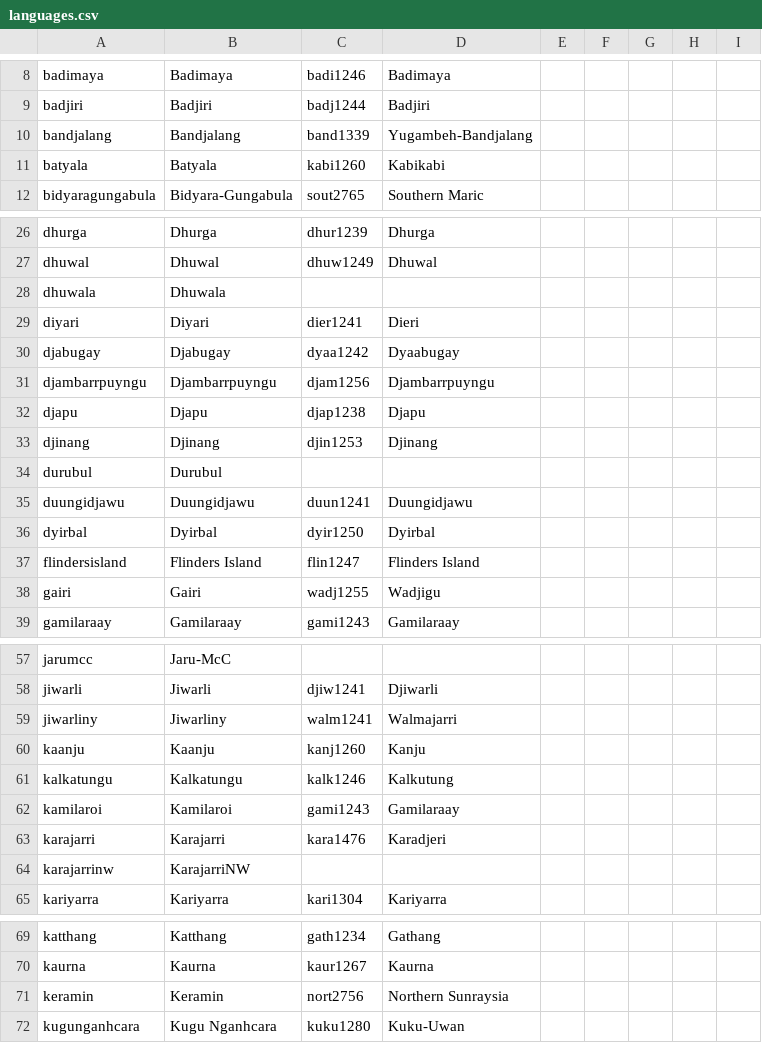
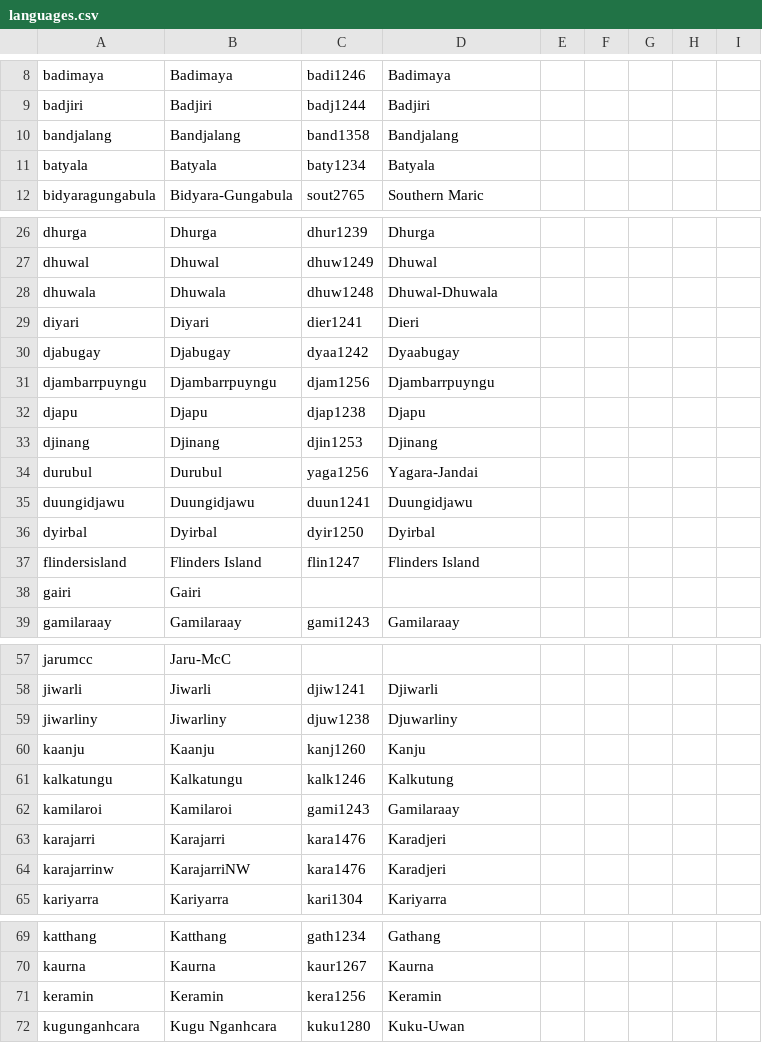
Before and after one commit to lexibank/bowernpny, a CSV file: cldf/languages.csv, drawn as a sheet; only a part is shown, gaps mark what is left out; the diff covers the shown part only.

```diff
--- a/cldf/languages.csv
+++ b/cldf/languages.csv
@@ -9,4 +9,4 @@ badimaya,Badimaya,badi1246,Badimaya,,,,,
 badjiri,Badjiri,badj1244,Badjiri,,,,,
-bandjalang,Bandjalang,band1339,Yugambeh-Bandjalang,,,,,
-batyala,Batyala,kabi1260,Kabikabi,,,,,
+bandjalang,Bandjalang,band1358,Bandjalang,,,,,
+batyala,Batyala,baty1234,Batyala,,,,,
 bidyaragungabula,Bidyara-Gungabula,sout2765,Southern Maric,,,,,
@@ -27,3 +27,3 @@ dhurga,Dhurga,dhur1239,Dhurga,,,,,
 dhuwal,Dhuwal,dhuw1249,Dhuwal,,,,,
-dhuwala,Dhuwala,,,,,,,
+dhuwala,Dhuwala,dhuw1248,Dhuwal-Dhuwala,,,,,
 diyari,Diyari,dier1241,Dieri,,,,,
@@ -33,3 +33,3 @@ djapu,Djapu,djap1238,Djapu,,,,,
 djinang,Djinang,djin1253,Djinang,,,,,
-durubul,Durubul,,,,,,,
+durubul,Durubul,yaga1256,Yagara-Jandai,,,,,
 duungidjawu,Duungidjawu,duun1241,Duungidjawu,,,,,
@@ -37,3 +37,3 @@ dyirbal,Dyirbal,dyir1250,Dyirbal,,,,,
 flindersisland,Flinders Island,flin1247,Flinders Island,,,,,
-gairi,Gairi,wadj1255,Wadjigu,,,,,
+gairi,Gairi,,,,,,,
 gamilaraay,Gamilaraay,gami1243,Gamilaraay,,,,,
@@ -58,3 +58,3 @@ jarumcc,Jaru-McC,,,,,,,
 jiwarli,Jiwarli,djiw1241,Djiwarli,,,,,
-jiwarliny,Jiwarliny,walm1241,Walmajarri,,,,,
+jiwarliny,Jiwarliny,djuw1238,Djuwarliny,,,,,
 kaanju,Kaanju,kanj1260,Kanju,,,,,
@@ -63,3 +63,3 @@ kamilaroi,Kamilaroi,gami1243,Gamilaraay,,,,,
 karajarri,Karajarri,kara1476,Karadjeri,,,,,
-karajarrinw,KarajarriNW,,,,,,,
+karajarrinw,KarajarriNW,kara1476,Karadjeri,,,,,
 kariyarra,Kariyarra,kari1304,Kariyarra,,,,,
@@ -70,3 +70,3 @@ katthang,Katthang,gath1234,Gathang,,,,,
 kaurna,Kaurna,kaur1267,Kaurna,,,,,
-keramin,Keramin,nort2756,Northern Sunraysia,,,,,
+keramin,Keramin,kera1256,Keramin,,,,,
 kugunganhcara,Kugu Nganhcara,kuku1280,Kuku-Uwan,,,,,
```
Also changed, not shown: 11 edited cells elsewhere in this file, etc/languages.csv, 1 other file.
